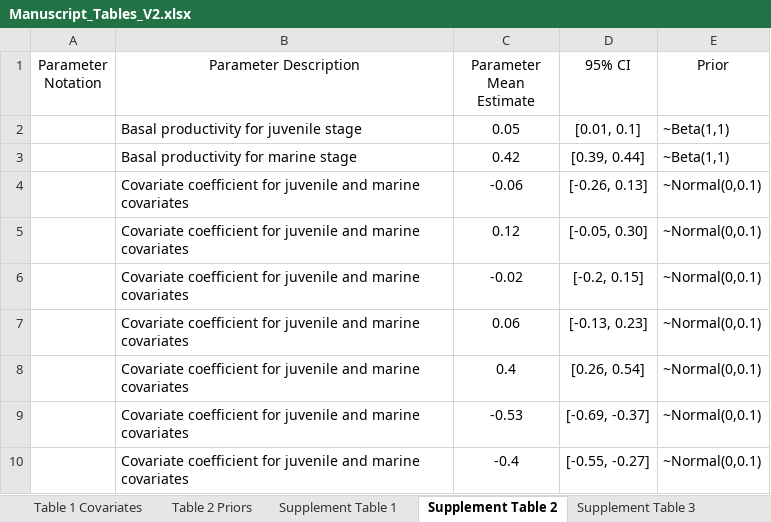
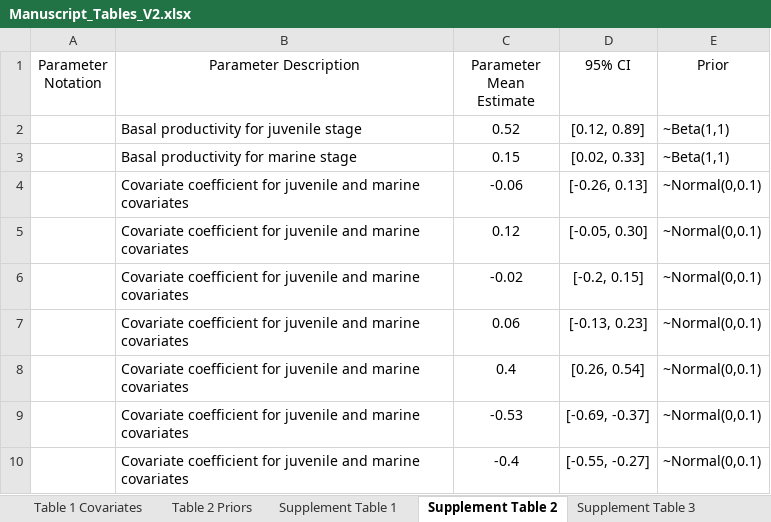
Before and after one commit to genoa-sullaway/Yukon-Chum-IPM, an Excel workbook: writing/Manuscript_Tables_V2.xlsx, sheet Supplement Table 2, drawn as a sheet; only a part is shown; values as stored, in another font and other column widths than the file's, no borders; charts and pictures not drawn; the diff names each change by its address in the sheet, - before the commit and + after, or states it on an @@ line.

```diff
--- a/writing/Manuscript_Tables_V2.xlsx (sheet Supplement Table 2)
+++ b/writing/Manuscript_Tables_V2.xlsx (sheet Supplement Table 2)
-C2 (Parameter Mean Estimate): 0.05
+C2 (Parameter Mean Estimate): 0.52
-D2 (95% CI): [0.01, 0.1]
+D2 (95% CI): [0.12, 0.89]
-C3 (Parameter Mean Estimate): 0.42
+C3 (Parameter Mean Estimate): 0.15
-D3 (95% CI): [0.39, 0.44]
+D3 (95% CI): [0.02, 0.33]
```
Also changed, not shown: 6 other files.
